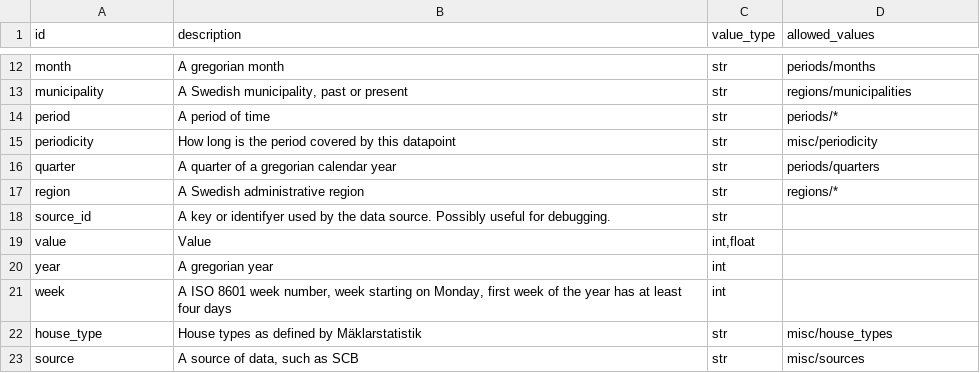
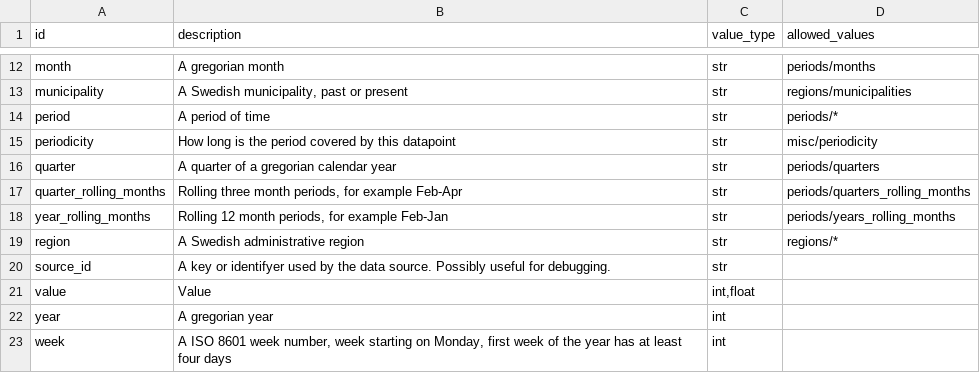
Before and after one commit to marple-newsrobot/marple-datatypes, a CSV file: datatypes.csv, drawn as a sheet; only a part is shown, gaps mark what is left out; the shorter side is filled out with more unchanged rows; the diff names each change by its address in the sheet, - before the commit and + after, or states it on an @@ line.

Commit message:
Add rolling years and months

```diff
--- a/datatypes.csv
+++ b/datatypes.csv
+row 17: quarter_rolling_months | Rolling three month periods, for example Feb-Apr | str | periods/quarters_rolling_months
+row 18: year_rolling_months | Rolling 12 month periods, for example Feb-Jan | str | periods/years_rolling_months
```
